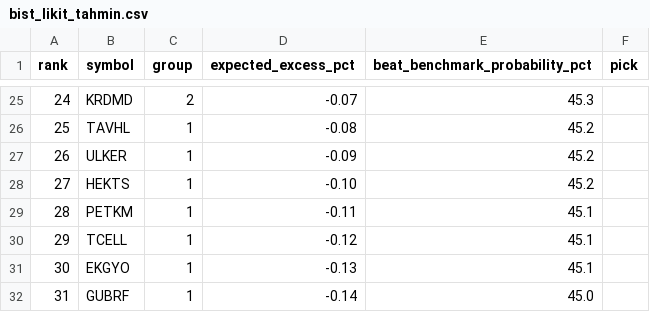
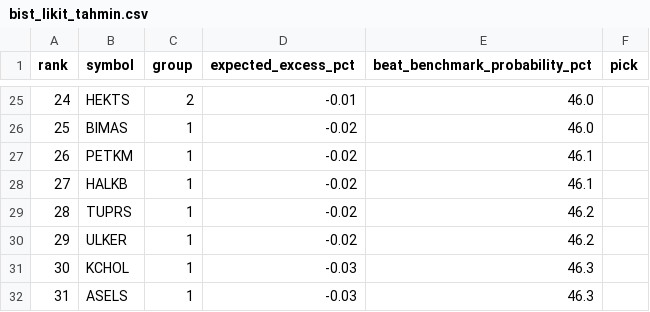
Before and after one commit to anilguzel/iptv-test, a CSV file: reports/bist_likit_tahmin.csv, drawn as a sheet; only a part is shown, gaps mark what is left out; the diff covers the shown part only.

```diff
--- a/reports/bist_likit_tahmin.csv
+++ b/reports/bist_likit_tahmin.csv
@@ -25,8 +25,8 @@ rank,symbol,group,expected_excess_pct,beat_benchmark_probability_pct,pick
-24,KRDMD,2,-0.07,45.3,
-25,TAVHL,1,-0.08,45.2,
-26,ULKER,1,-0.09,45.2,
-27,HEKTS,1,-0.10,45.2,
-28,PETKM,1,-0.11,45.1,
-29,TCELL,1,-0.12,45.1,
-30,EKGYO,1,-0.13,45.1,
-31,GUBRF,1,-0.14,45.0,
+24,HEKTS,2,-0.01,46.0,
+25,BIMAS,1,-0.02,46.0,
+26,PETKM,1,-0.02,46.1,
+27,HALKB,1,-0.02,46.1,
+28,TUPRS,1,-0.02,46.2,
+29,ULKER,1,-0.02,46.2,
+30,KCHOL,1,-0.03,46.3,
+31,ASELS,1,-0.03,46.3,
```
Also changed, not shown: 67 edited cells elsewhere in this file, reports/bist_gorunum_olasilik.csv, reports/bist_gorunum_risk.csv, 7 other files.
